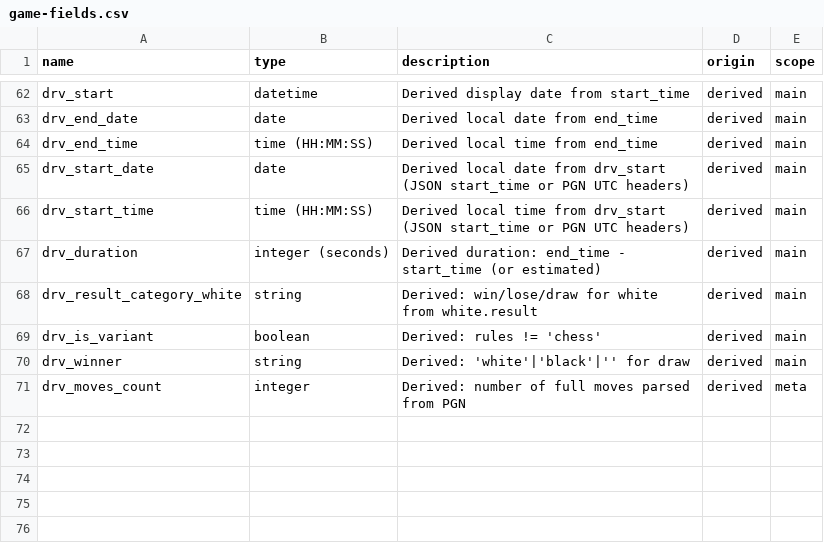
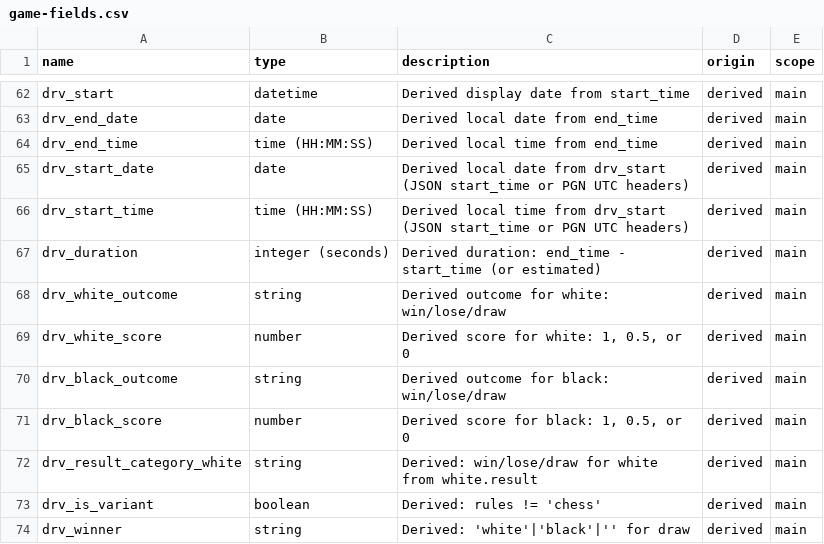
Before and after one commit to istreep-14/0927, a CSV file: samples/chess-com/game-fields.csv, drawn as a sheet; only a part is shown, gaps mark what is left out; the shorter side is filled out with more unchanged rows.

```diff
--- a/samples/chess-com/game-fields.csv
+++ b/samples/chess-com/game-fields.csv
@@ -67,2 +67,6 @@ drv_start_time,time (HH:MM:SS),"Derived local time from drv_start (JSON start_ti
 drv_duration,integer (seconds),"Derived duration: end_time - start_time (or estimated)",derived,main
+drv_white_outcome,string,"Derived outcome for white: win/lose/draw",derived,main
+drv_white_score,number,"Derived score for white: 1, 0.5, or 0",derived,main
+drv_black_outcome,string,"Derived outcome for black: win/lose/draw",derived,main
+drv_black_score,number,"Derived score for black: 1, 0.5, or 0",derived,main
 drv_result_category_white,string,"Derived: win/lose/draw for white from white.result",derived,main
```
Also changed, not shown: samples/chess-com/ians141_2025-07.csv, samples/chess-com/ians141_2025-08.csv, 4 other files.
